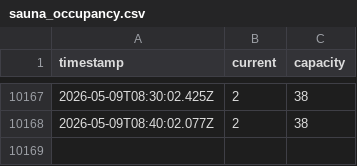
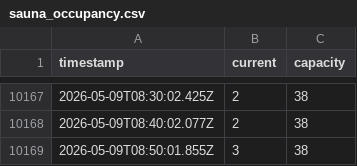
Before and after one commit to RO-Shipman/wellnessRasinova_navstevnost, a CSV file: sauna_occupancy.csv, drawn as a sheet; only a part is shown, gaps mark what is left out.

Commit message:
Update sauna occupancy data

```diff
--- a/sauna_occupancy.csv
+++ b/sauna_occupancy.csv
@@ -10168 +10168,2 @@ timestamp,current,capacity
 2026-05-09T08:40:02.077Z,2,38
+2026-05-09T08:50:01.855Z,3,38
```
